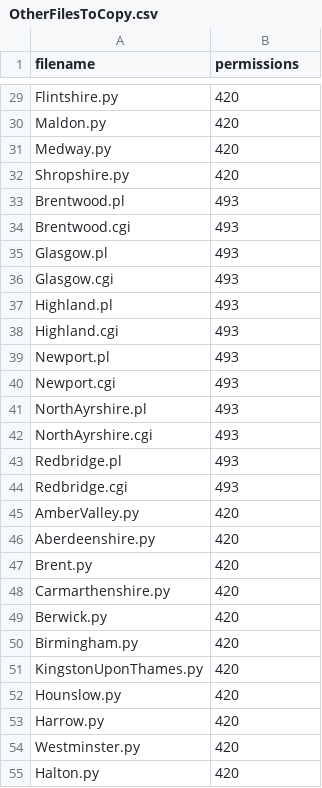
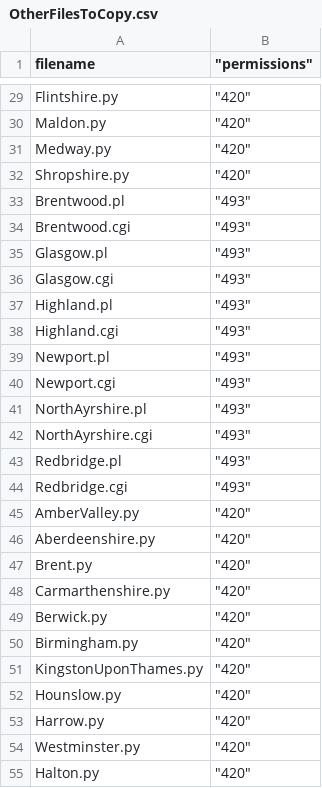
Before and after one commit to openaustralia/planningalerts, a CSV file: OtherFilesToCopy.csv, drawn as a sheet; only a part is shown, gaps mark what is left out; the diff covers the shown part only.

```diff
--- a/OtherFilesToCopy.csv
+++ b/OtherFilesToCopy.csv
@@ -1 +1 @@
-"filename", "permissions"
+"filename"," ""permissions"""
@@ -29,27 +29,27 @@
-"Flintshire.py", "420"
-"Maldon.py", "420"
-"Medway.py", "420"
-"Shropshire.py", "420"
-"Brentwood.pl", "493"
-"Brentwood.cgi", "493"
-"Glasgow.pl", "493"
-"Glasgow.cgi", "493"
-"Highland.pl", "493"
-"Highland.cgi", "493"
-"Newport.pl", "493"
-"Newport.cgi", "493"
-"NorthAyrshire.pl", "493"
-"NorthAyrshire.cgi", "493"
-"Redbridge.pl", "493"
-"Redbridge.cgi", "493"
-"AmberValley.py", "420"
-"Aberdeenshire.py", "420"
-"Brent.py", "420"
-"Carmarthenshire.py", "420"
-"Berwick.py", "420"
-"Birmingham.py", "420"
-"KingstonUponThames.py", "420"
-"Hounslow.py", "420"
-"Harrow.py", "420"
-"Westminster.py", "420"
-"Halton.py", "420"
+"Flintshire.py"," ""420"""
+"Maldon.py"," ""420"""
+"Medway.py"," ""420"""
+"Shropshire.py"," ""420"""
+"Brentwood.pl"," ""493"""
+"Brentwood.cgi"," ""493"""
+"Glasgow.pl"," ""493"""
+"Glasgow.cgi"," ""493"""
+"Highland.pl"," ""493"""
+"Highland.cgi"," ""493"""
+"Newport.pl"," ""493"""
+"Newport.cgi"," ""493"""
+"NorthAyrshire.pl"," ""493"""
+"NorthAyrshire.cgi"," ""493"""
+"Redbridge.pl"," ""493"""
+"Redbridge.cgi"," ""493"""
+"AmberValley.py"," ""420"""
+"Aberdeenshire.py"," ""420"""
+"Brent.py"," ""420"""
+"Carmarthenshire.py"," ""420"""
+"Berwick.py"," ""420"""
+"Birmingham.py"," ""420"""
+"KingstonUponThames.py"," ""420"""
+"Hounslow.py"," ""420"""
+"Harrow.py"," ""420"""
+"Westminster.py"," ""420"""
+"Halton.py"," ""420"""
```
Also changed, not shown: 1 removed row and 44 edited cells elsewhere in this file.
